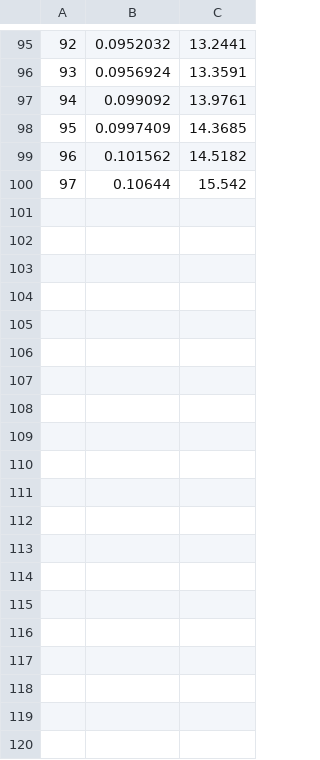
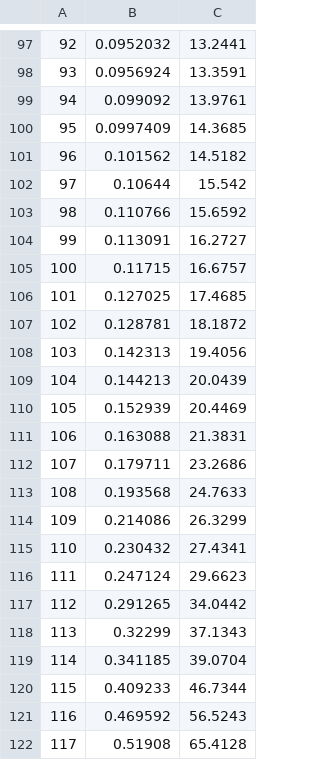
Before and after one commit to ccdma/cica, a TSV file: report/batch/0.tsv, drawn as a sheet; only a part is shown, gaps mark what is left out; the diff covers the shown part only; the diff names each change by its address in the sheet, - before the commit and + after, or states it on an @@ line.

Commit message:
push

```diff
--- a/report/batch/0.tsv
+++ b/report/batch/0.tsv
+row 103: 98 | 0.110766 | 15.6592
+row 104: 99 | 0.113091 | 16.2727
+row 105: 100 | 0.11715 | 16.6757
+row 106: 101 | 0.127025 | 17.4685
+row 107: 102 | 0.128781 | 18.1872
+row 108: 103 | 0.142313 | 19.4056
+row 109: 104 | 0.144213 | 20.0439
+row 110: 105 | 0.152939 | 20.4469
+row 111: 106 | 0.163088 | 21.3831
+row 112: 107 | 0.179711 | 23.2686
+row 113: 108 | 0.193568 | 24.7633
+row 114: 109 | 0.214086 | 26.3299
+row 115: 110 | 0.230432 | 27.4341
+row 116: 111 | 0.247124 | 29.6623
+row 117: 112 | 0.291265 | 34.0442
+row 118: 113 | 0.32299 | 37.1343
+row 119: 114 | 0.341185 | 39.0704
+row 120: 115 | 0.409233 | 46.7344
+row 121: 116 | 0.469592 | 56.5243
+row 122: 117 | 0.51908 | 65.4128
```
Also changed, not shown: 12 added rows elsewhere in this file.
